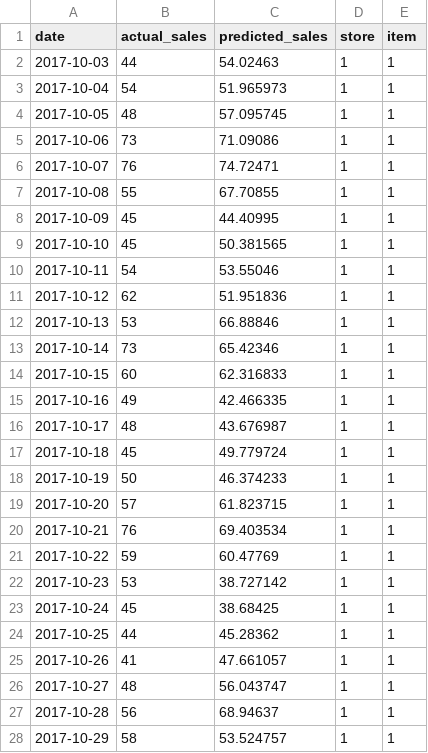
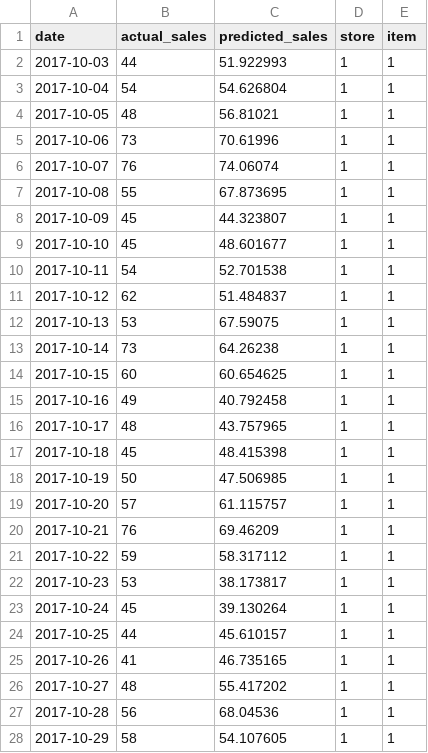
Before and after one commit to Sandipannnn/RetailLens, a CSV file: outputs/predictions/xgboost_test_predictions.csv, drawn as a sheet; only a part is shown; the diff covers the shown part only.

Commit message:
outputs/predictions/xgboost_test_predictions.csv

```diff
--- a/outputs/predictions/xgboost_test_predictions.csv
+++ b/outputs/predictions/xgboost_test_predictions.csv
@@ -1,28 +1,28 @@
 date,actual_sales,predicted_sales,store,item
-2017-10-03,44,54.02463,1,1
-2017-10-04,54,51.965973,1,1
-2017-10-05,48,57.095745,1,1
-2017-10-06,73,71.09086,1,1
-2017-10-07,76,74.72471,1,1
-2017-10-08,55,67.70855,1,1
-2017-10-09,45,44.40995,1,1
-2017-10-10,45,50.381565,1,1
-2017-10-11,54,53.55046,1,1
-2017-10-12,62,51.951836,1,1
-2017-10-13,53,66.88846,1,1
-2017-10-14,73,65.42346,1,1
-2017-10-15,60,62.316833,1,1
-2017-10-16,49,42.466335,1,1
-2017-10-17,48,43.676987,1,1
-2017-10-18,45,49.779724,1,1
-2017-10-19,50,46.374233,1,1
-2017-10-20,57,61.823715,1,1
-2017-10-21,76,69.403534,1,1
-2017-10-22,59,60.47769,1,1
-2017-10-23,53,38.727142,1,1
-2017-10-24,45,38.68425,1,1
-2017-10-25,44,45.28362,1,1
-2017-10-26,41,47.661057,1,1
-2017-10-27,48,56.043747,1,1
-2017-10-28,56,68.94637,1,1
-2017-10-29,58,53.524757,1,1
+2017-10-03,44,51.922993,1,1
+2017-10-04,54,54.626804,1,1
+2017-10-05,48,56.81021,1,1
+2017-10-06,73,70.61996,1,1
+2017-10-07,76,74.06074,1,1
+2017-10-08,55,67.873695,1,1
+2017-10-09,45,44.323807,1,1
+2017-10-10,45,48.601677,1,1
+2017-10-11,54,52.701538,1,1
+2017-10-12,62,51.484837,1,1
+2017-10-13,53,67.59075,1,1
+2017-10-14,73,64.26238,1,1
+2017-10-15,60,60.654625,1,1
+2017-10-16,49,40.792458,1,1
+2017-10-17,48,43.757965,1,1
+2017-10-18,45,48.415398,1,1
+2017-10-19,50,47.506985,1,1
+2017-10-20,57,61.115757,1,1
+2017-10-21,76,69.46209,1,1
+2017-10-22,59,58.317112,1,1
+2017-10-23,53,38.173817,1,1
+2017-10-24,45,39.130264,1,1
+2017-10-25,44,45.610157,1,1
+2017-10-26,41,46.735165,1,1
+2017-10-27,48,55.417202,1,1
+2017-10-28,56,68.04536,1,1
+2017-10-29,58,54.107605,1,1
```
Also changed, not shown: 63 edited cells elsewhere in this file.
